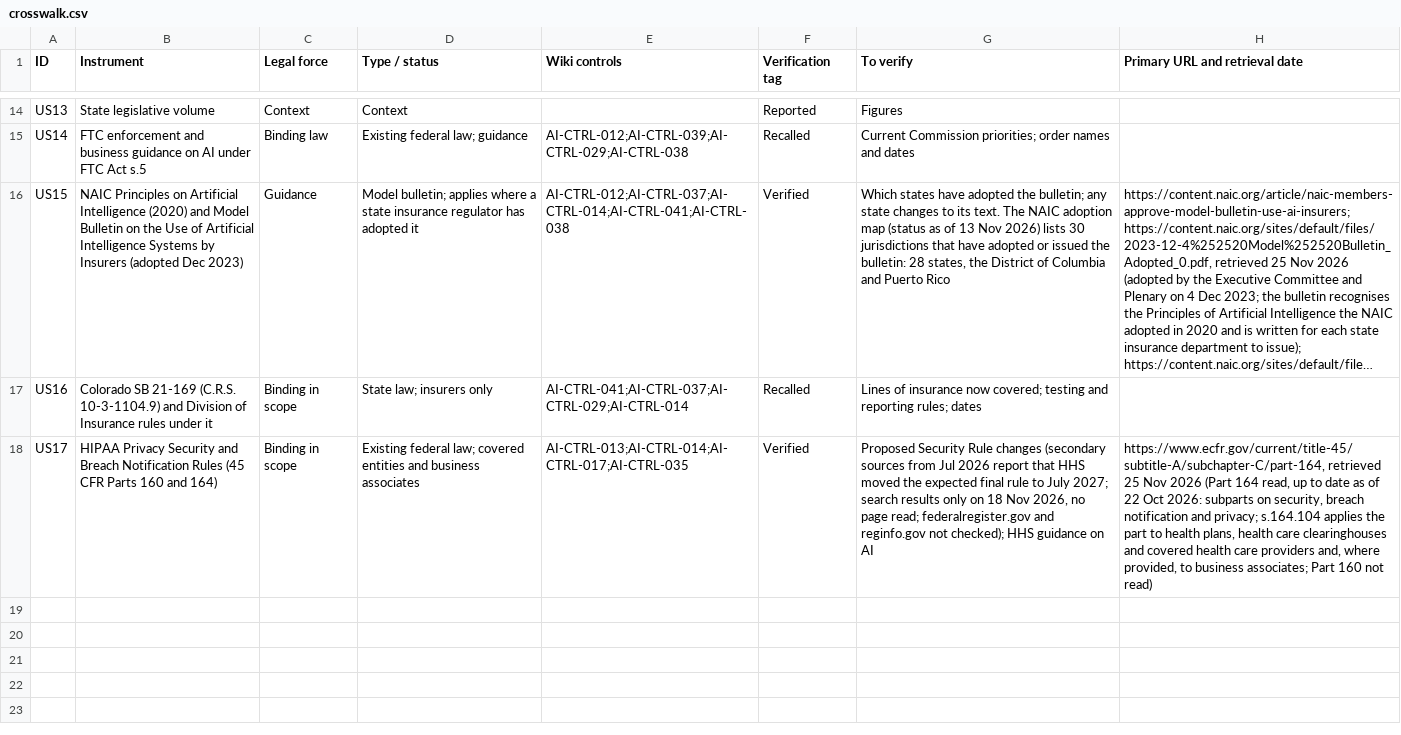
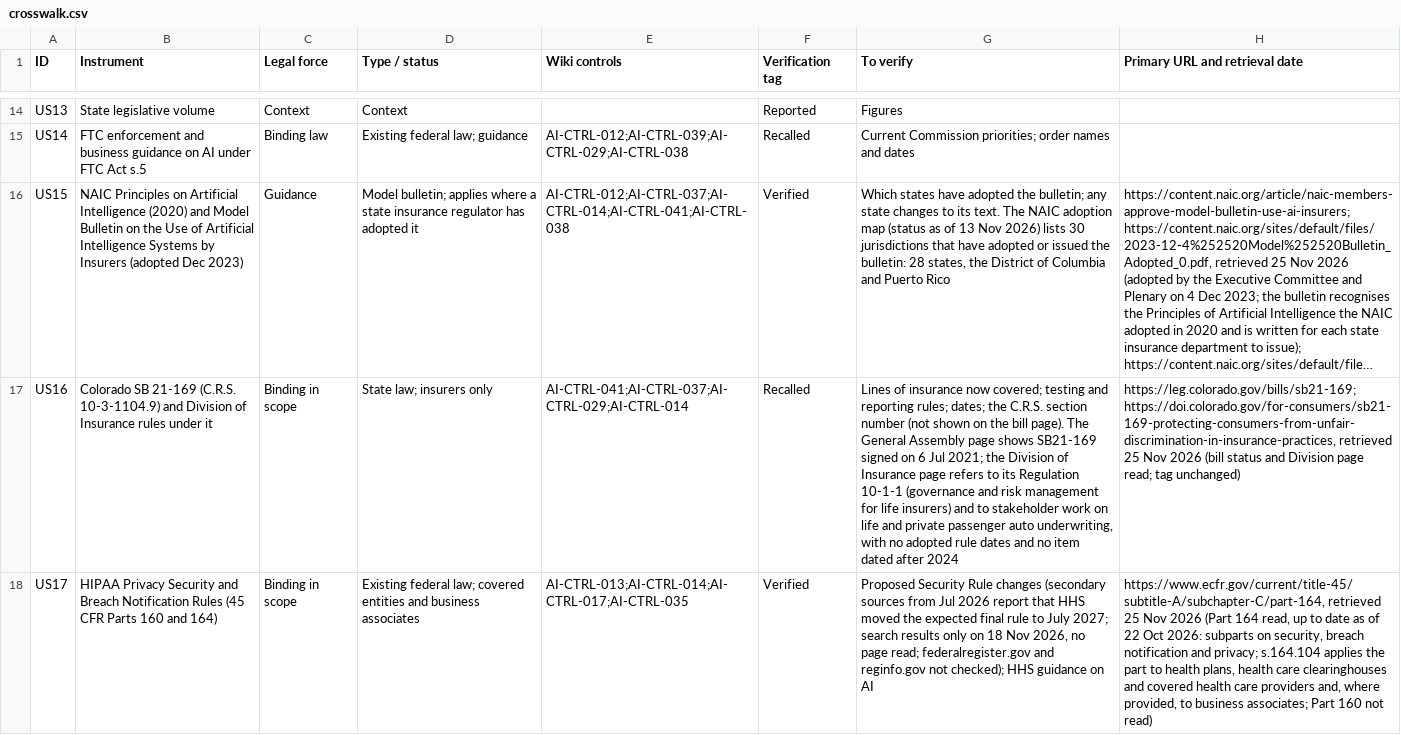
Before and after one commit to nachi065/AI-Security-Wiki, a CSV file: source/22_US_AI_Compliance/data/crosswalk.csv, drawn as a sheet; only a part is shown, gaps mark what is left out; long unchanged cells end in …; the diff names each change by its address in the sheet, - before the commit and + after, or states it on an @@ line.

```diff
--- a/source/22_US_AI_Compliance/data/crosswalk.csv
+++ b/source/22_US_AI_Compliance/data/crosswalk.csv
-G17 (To verify): …reporting rules; dates
+G17 (To verify): …reporting rules; dates; the C.R.S. section number (not shown on the bill page). The General Assembly page shows SB21-169 signed on 6 Jul 2021; the Division of Insurance page refers to its Regulation 10-1-1 (governance and risk management for life insurers) and to stakeholder work on life and private passenger auto underwriting, with no adopted rule dates and no item dated after 2024
-H17 (Primary URL and retrieval date): (empty)
+H17 (Primary URL and retrieval date): https://leg.colorado.gov/bills/sb21-169; https://doi.colorado.gov/for-consumers/sb21-169-protecting-consumers-from-unfair-discrimination-in-insurance-practices, retrieved 25 Nov 2026 (bill status and Division page read; tag unchanged)
```
Also changed, not shown: 1 other file.
